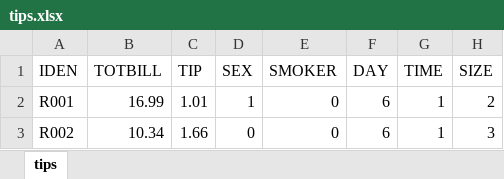
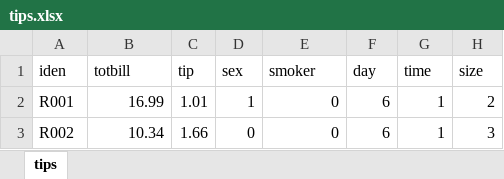
Before and after one commit to RobbieCV/BdeB-IA, an Excel workbook: data/tips.xlsx, sheet tips, drawn as a sheet; only a part is shown; values as stored, in another font and other column widths than the file's, no borders; removed rows and columns are numbered as before the commit, all else as after; the diff names each change by its address in the sheet, - before the commit and + after, or states it on an @@ line.

Commit message:
Add files via upload

```diff
--- a/data/tips.xlsx (sheet tips)
+++ b/data/tips.xlsx (sheet tips)
-row 1: IDEN | TOTBILL | TIP | SEX | SMOKER | DAY | TIME | SIZE
+row 1: iden | totbill | tip | sex | smoker | day | time | size
```
